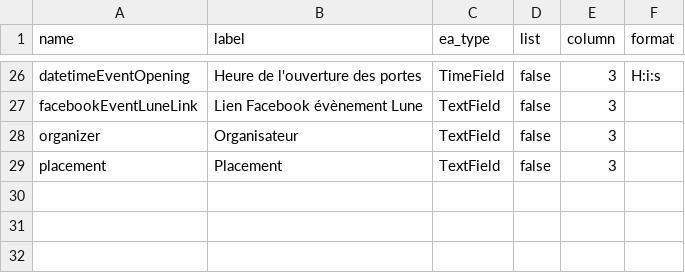
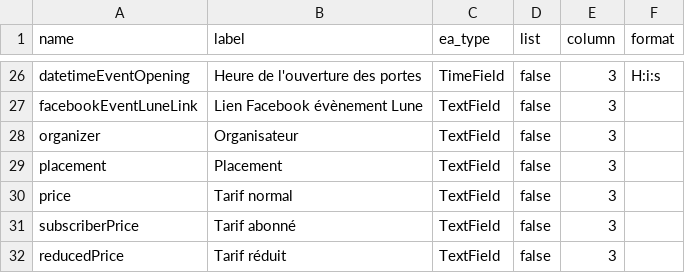
Before and after one commit to Nicolas-62/PropulsionV2, a CSV file: src/Entity/ExtraFields/ArticleData.csv, drawn as a sheet; only a part is shown, gaps mark what is left out.

```diff
--- a/src/Entity/ExtraFields/ArticleData.csv
+++ b/src/Entity/ExtraFields/ArticleData.csv
@@ -29 +29,4 @@
 "placement","Placement","TextField","false","3","",
+"price","Tarif normal","TextField","false","3","",
+"subscriberPrice","Tarif abonné","TextField","false","3","",
+"reducedPrice","Tarif réduit","TextField","false","3","",
```
Also changed, not shown: 21 other files.
